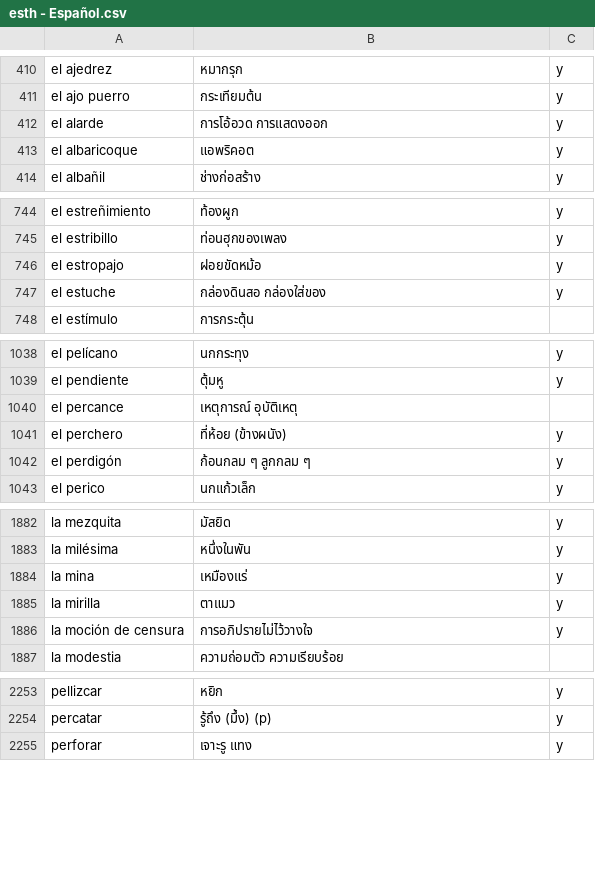
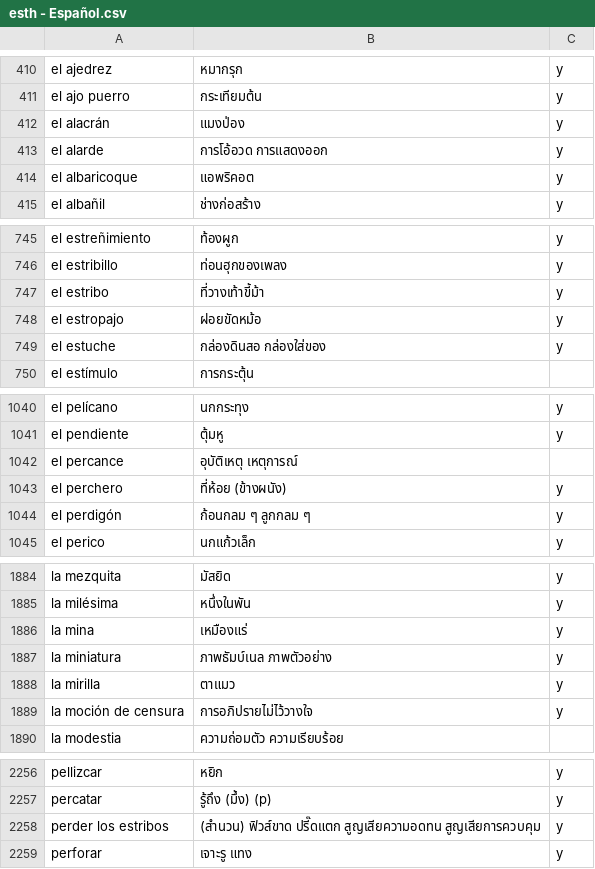
Before and after one commit to ponlawat-w/anki-collection, a CSV file: esth - Español.csv, drawn as a sheet; only a part is shown, gaps mark what is left out.

```diff
--- a/esth - Español.csv
+++ b/esth - Español.csv
@@ -411,2 +411,3 @@ el ajedrez,หมากรุก,y
 el ajo puerro,กระเทียมต้น,y
+el alacrán,แมงป่อง,y
 el alarde,การโอ้อวด การแสดงออก,y
@@ -745,2 +746,3 @@ el estreñimiento,ท้องผูก,y
 el estribillo,ท่อนฮุกของเพลง,y
+el estribo,ที่วางเท้าขี้ม้า,y
 el estropajo,ฝอยขัดหม้อ,y
@@ -1039,3 +1041,3 @@ el pelícano,นกกระทุง,y
 el pendiente,ตุ้มหู,y
-el percance,เหตุการณ์ อุบัติเหตุ,
+el percance,อุบัติเหตุ เหตุการณ์,
 el perchero,ที่ห้อย (ข้างผนัง),y
@@ -1884,2 +1886,3 @@ la milésima,หนึ่งในพัน,y
 la mina,เหมืองแร่,y
+la miniatura,ภาพธัมบ์เนล ภาพตัวอย่าง,y
 la mirilla,ตาแมว,y
@@ -2254,2 +2257,3 @@ pellizcar,หยิก,y
 percatar,รู้ถึง (มึ้ง) (p),y
+perder los estribos,(สำนวน) ฟิวส์ขาด ปรี๊ดแตก สูญเสียความอดทน สูญเสียการควบคุม,y
 perforar,เจาะรู แทง,y
```
Also changed, not shown: denm - Deutsch (Nomen).csv, desz - Deutsch (Satz).csv, 4 other files.
